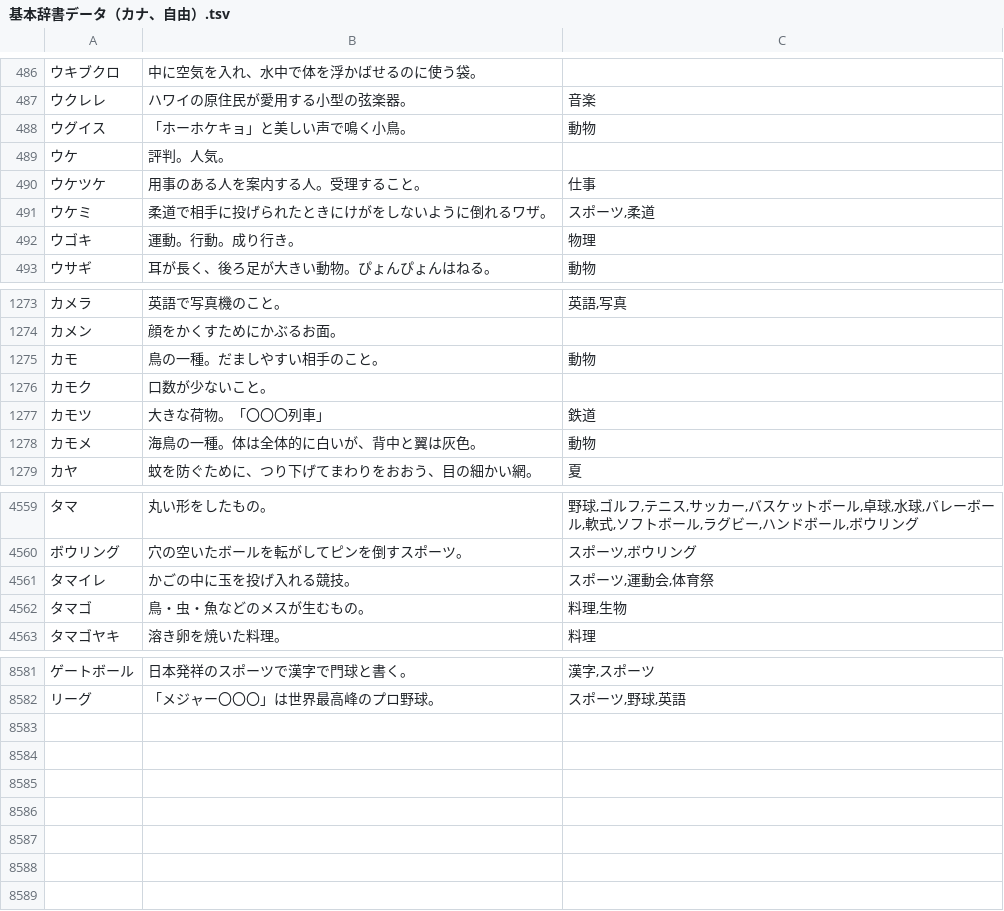
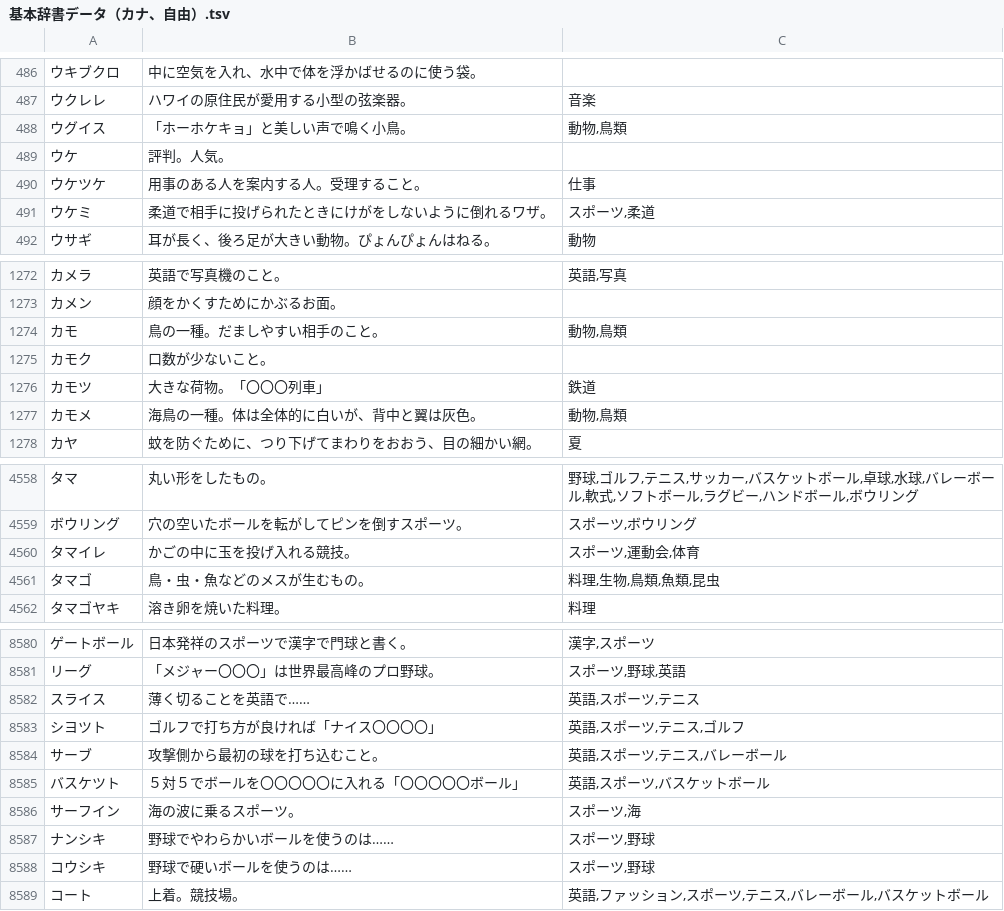
Before and after one commit to katahiromz/XWordGiver, a TSV file: DICT/基本辞書データ（カナ、自由）.tsv, drawn as a sheet; only a part is shown, gaps mark what is left out; the diff covers the shown part only.

Commit message:
improving dictionary... 2

```diff
--- a/DICT/基本辞書データ（カナ、自由）.tsv
+++ b/DICT/基本辞書データ（カナ、自由）.tsv
@@ -487,3 +487,3 @@
 ウクレレ	ハワイの原住民が愛用する小型の弦楽器。	音楽
-ウグイス	「ホーホケキョ」と美しい声で鳴く小鳥。	動物
+ウグイス	「ホーホケキョ」と美しい声で鳴く小鳥。	動物,鳥類
 ウケ	評判。人気。	
@@ -491,3 +491,2 @@
 ウケミ	柔道で相手に投げられたときにけがをしないように倒れるワザ。	スポーツ,柔道
-ウゴキ	運動。行動。成り行き。	物理
 ウサギ	耳が長く、後ろ足が大きい動物。ぴょんぴょんはねる。	動物
@@ -1274,6 +1273,6 @@
 カメン	顔をかくすためにかぶるお面。	
-カモ	鳥の一種。だましやすい相手のこと。	動物
+カモ	鳥の一種。だましやすい相手のこと。	動物,鳥類
 カモク	口数が少ないこと。	
 カモツ	大きな荷物。「〇〇〇列車」	鉄道
-カモメ	海鳥の一種。体は全体的に白いが、背中と翼は灰色。	動物
+カモメ	海鳥の一種。体は全体的に白いが、背中と翼は灰色。	動物,鳥類
 カヤ	蚊を防ぐために、つり下げてまわりをおおう、目の細かい網。	夏
@@ -4560,4 +4559,4 @@
 ボウリング	穴の空いたボールを転がしてピンを倒すスポーツ。	スポーツ,ボウリング
-タマイレ	かごの中に玉を投げ入れる競技。	スポーツ,運動会,体育祭
-タマゴ	鳥・虫・魚などのメスが生むもの。	料理,生物
+タマイレ	かごの中に玉を投げ入れる競技。	スポーツ,運動会,体育
+タマゴ	鳥・虫・魚などのメスが生むもの。	料理,生物,鳥類,魚類,昆虫
 タマゴヤキ	溶き卵を焼いた料理。	料理
@@ -8582 +8581,9 @@
 リーグ	「メジャー〇〇〇」は世界最高峰のプロ野球。	スポーツ,野球,英語
+スライス	薄く切ることを英語で……	英語,スポーツ,テニス
+シヨツト	ゴルフで打ち方が良ければ「ナイス〇〇〇〇」	英語,スポーツ,テニス,ゴルフ
+サーブ	攻撃側から最初の球を打ち込むこと。	英語,スポーツ,テニス,バレーボール
+バスケツト	５対５でボールを〇〇〇〇〇に入れる「〇〇〇〇〇ボール」	英語,スポーツ,バスケットボール
+サーフイン	海の波に乗るスポーツ。	スポーツ,海
+ナンシキ	野球でやわらかいボールを使うのは……	スポーツ,野球
+コウシキ	野球で硬いボールを使うのは……	スポーツ,野球
+コート	上着。競技場。	英語,ファッション,スポーツ,テニス,バレーボール,バスケットボール
```
Also changed, not shown: 50 edited cells elsewhere in this file.
